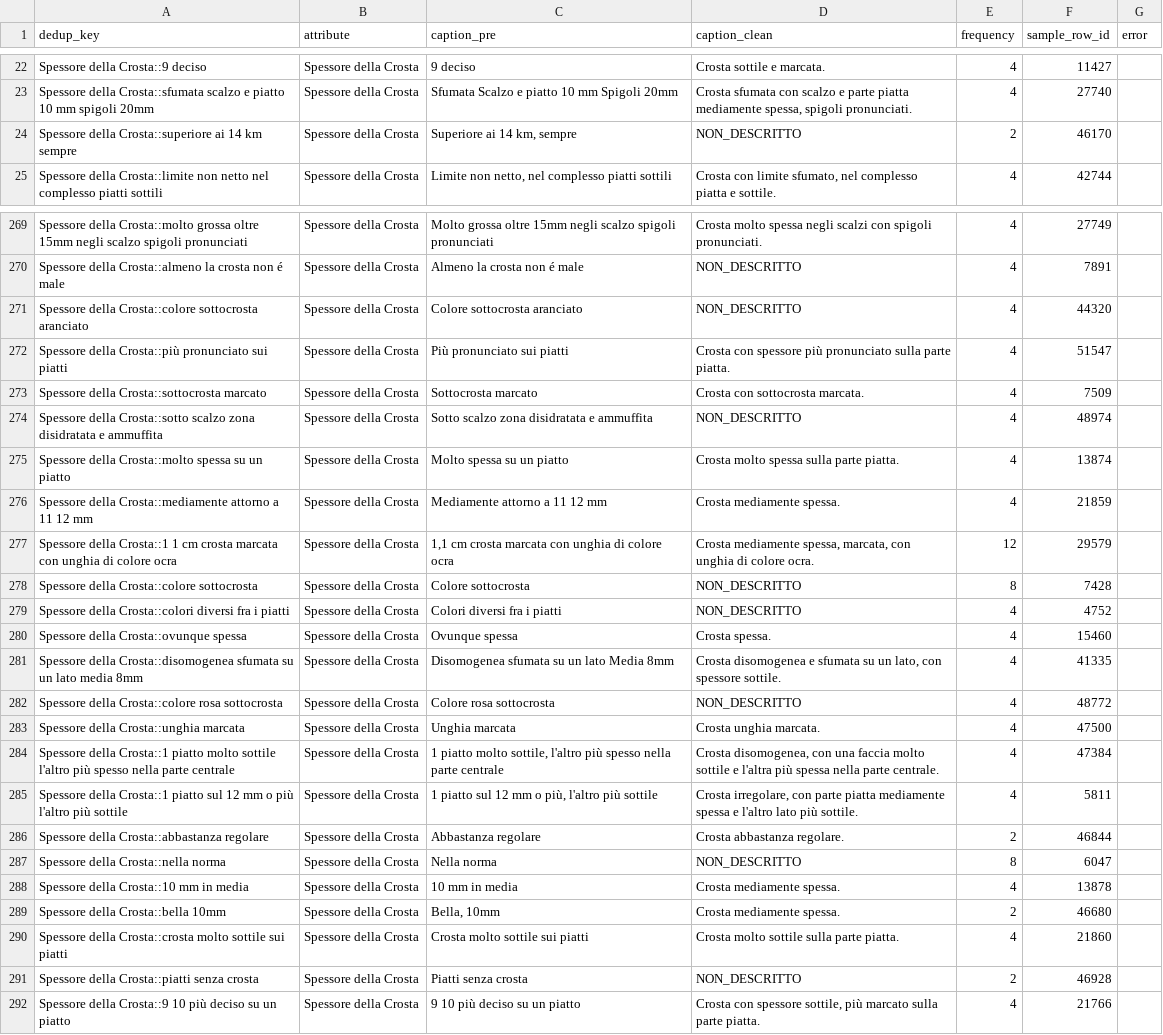
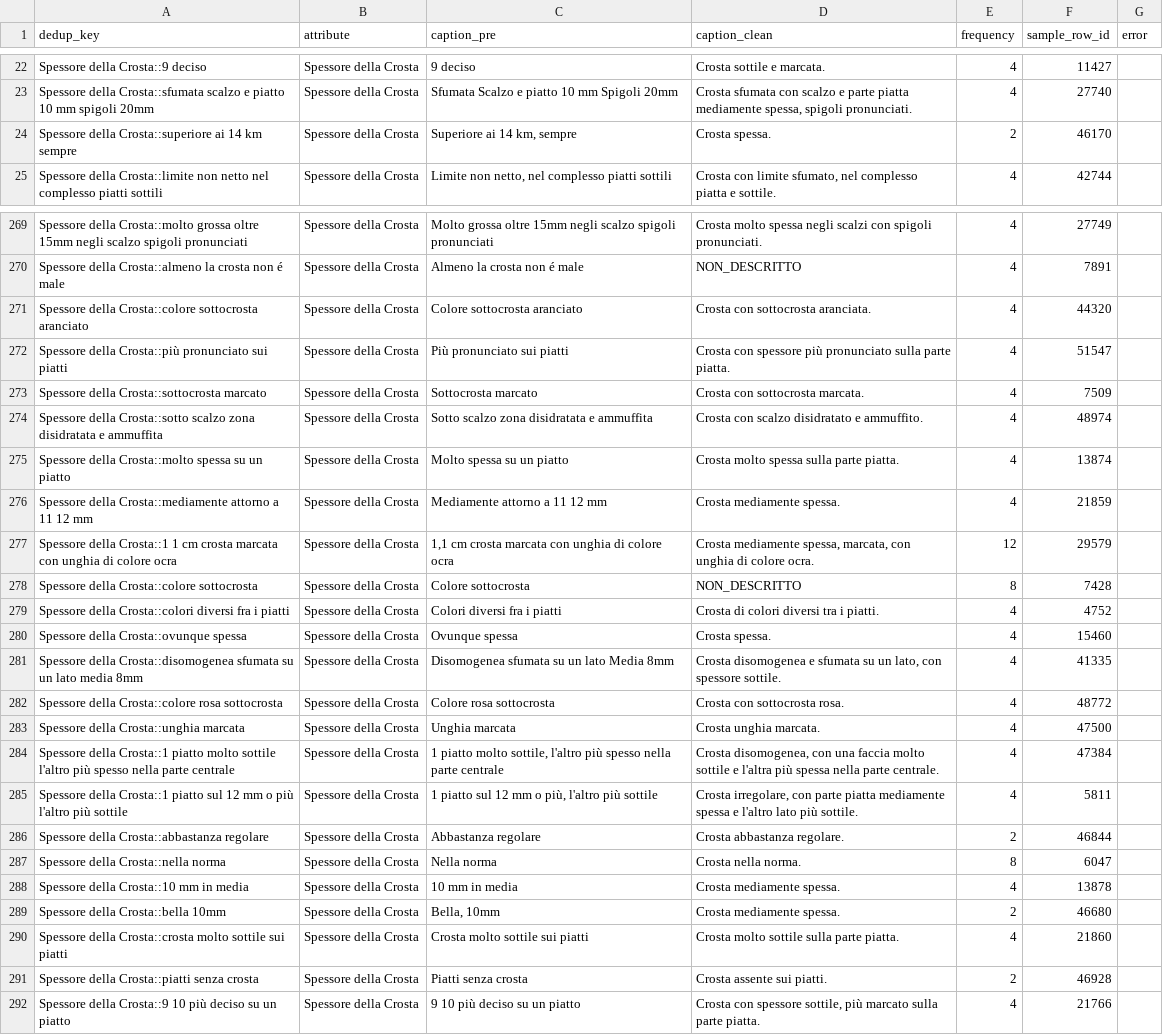
Before and after one commit to panciut/Cheese, a CSV file: data/rewrites_Spessore_della_Crosta.csv, drawn as a sheet; only a part is shown, gaps mark what is left out; the diff covers the shown part only.

```diff
--- a/data/rewrites_Spessore_della_Crosta.csv
+++ b/data/rewrites_Spessore_della_Crosta.csv
@@ -23,3 +23,3 @@ Spessore della Crosta::9 deciso,Spessore della Crosta,9 deciso,Crosta sottile e
 Spessore della Crosta::sfumata scalzo e piatto 10 mm spigoli 20mm,Spessore della Crosta,Sfumata Scalzo e piatto 10 mm Spigoli 20mm,"Crosta sfumata con scalzo e parte piatta mediamente spessa, spigoli pronunciati.",4,27740,
-Spessore della Crosta::superiore ai 14 km sempre,Spessore della Crosta,"Superiore ai 14 km, sempre",NON_DESCRITTO,2,46170,
+Spessore della Crosta::superiore ai 14 km sempre,Spessore della Crosta,"Superiore ai 14 km, sempre",Crosta spessa.,2,46170,
 Spessore della Crosta::limite non netto nel complesso piatti sottili,Spessore della Crosta,"Limite non netto, nel complesso piatti sottili","Crosta con limite sfumato, nel complesso piatta e sottile.",4,42744,
@@ -270,6 +270,6 @@ Spessore della Crosta::molto grossa oltre 15mm negli scalzo spigoli pronunciati,
 Spessore della Crosta::almeno la crosta non é male,Spessore della Crosta,Almeno la crosta non é male,NON_DESCRITTO,4,7891,
-Spessore della Crosta::colore sottocrosta aranciato,Spessore della Crosta,Colore sottocrosta aranciato,NON_DESCRITTO,4,44320,
+Spessore della Crosta::colore sottocrosta aranciato,Spessore della Crosta,Colore sottocrosta aranciato,Crosta con sottocrosta aranciata.,4,44320,
 Spessore della Crosta::più pronunciato sui piatti,Spessore della Crosta,Più pronunciato sui piatti,Crosta con spessore più pronunciato sulla parte piatta.,4,51547,
 Spessore della Crosta::sottocrosta marcato,Spessore della Crosta,Sottocrosta marcato,Crosta con sottocrosta marcata.,4,7509,
-Spessore della Crosta::sotto scalzo zona disidratata e ammuffita,Spessore della Crosta,Sotto scalzo zona disidratata e ammuffita,NON_DESCRITTO,4,48974,
+Spessore della Crosta::sotto scalzo zona disidratata e ammuffita,Spessore della Crosta,Sotto scalzo zona disidratata e ammuffita,Crosta con scalzo disidratato e ammuffito.,4,48974,
 Spessore della Crosta::molto spessa su un piatto,Spessore della Crosta,Molto spessa su un piatto,Crosta molto spessa sulla parte piatta.,4,13874,
@@ -278,6 +278,6 @@ Spessore della Crosta::1 1 cm crosta marcata con unghia di colore ocra,Spessore
 Spessore della Crosta::colore sottocrosta,Spessore della Crosta,Colore sottocrosta,NON_DESCRITTO,8,7428,
-Spessore della Crosta::colori diversi fra i piatti,Spessore della Crosta,Colori diversi fra i piatti,NON_DESCRITTO,4,4752,
+Spessore della Crosta::colori diversi fra i piatti,Spessore della Crosta,Colori diversi fra i piatti,Crosta di colori diversi tra i piatti.,4,4752,
 Spessore della Crosta::ovunque spessa,Spessore della Crosta,Ovunque spessa,Crosta spessa.,4,15460,
 Spessore della Crosta::disomogenea sfumata su un lato media 8mm,Spessore della Crosta,Disomogenea sfumata su un lato Media 8mm,"Crosta disomogenea e sfumata su un lato, con spessore sottile.",4,41335,
-Spessore della Crosta::colore rosa sottocrosta,Spessore della Crosta,Colore rosa sottocrosta,NON_DESCRITTO,4,48772,
+Spessore della Crosta::colore rosa sottocrosta,Spessore della Crosta,Colore rosa sottocrosta,Crosta con sottocrosta rosa.,4,48772,
 Spessore della Crosta::unghia marcata,Spessore della Crosta,Unghia marcata,Crosta unghia marcata.,4,47500,
@@ -286,3 +286,3 @@ Spessore della Crosta::1 piatto sul 12 mm o più l'altro più sottile,Spessore d
 Spessore della Crosta::abbastanza regolare,Spessore della Crosta,Abbastanza regolare,Crosta abbastanza regolare.,2,46844,
-Spessore della Crosta::nella norma,Spessore della Crosta,Nella norma,NON_DESCRITTO,8,6047,
+Spessore della Crosta::nella norma,Spessore della Crosta,Nella norma,Crosta nella norma.,8,6047,
 Spessore della Crosta::10 mm in media,Spessore della Crosta,10 mm in media,Crosta mediamente spessa.,4,13878,
@@ -290,3 +290,3 @@ Spessore della Crosta::bella 10mm,Spessore della Crosta,"Bella, 10mm",Crosta med
 Spessore della Crosta::crosta molto sottile sui piatti,Spessore della Crosta,Crosta molto sottile sui piatti,Crosta molto sottile sulla parte piatta.,4,21860,
-Spessore della Crosta::piatti senza crosta,Spessore della Crosta,Piatti senza crosta,NON_DESCRITTO,2,46928,
+Spessore della Crosta::piatti senza crosta,Spessore della Crosta,Piatti senza crosta,Crosta assente sui piatti.,2,46928,
 Spessore della Crosta::9 10 più deciso su un piatto,Spessore della Crosta,9 10 più deciso su un piatto,"Crosta con spessore sottile, più marcato sulla parte piatta.",4,21766,
```
Also changed, not shown: 39 edited cells elsewhere in this file, data/rewrites_Aroma.csv, data/rewrites_Colore_della_Pasta.csv, 21 other files.
